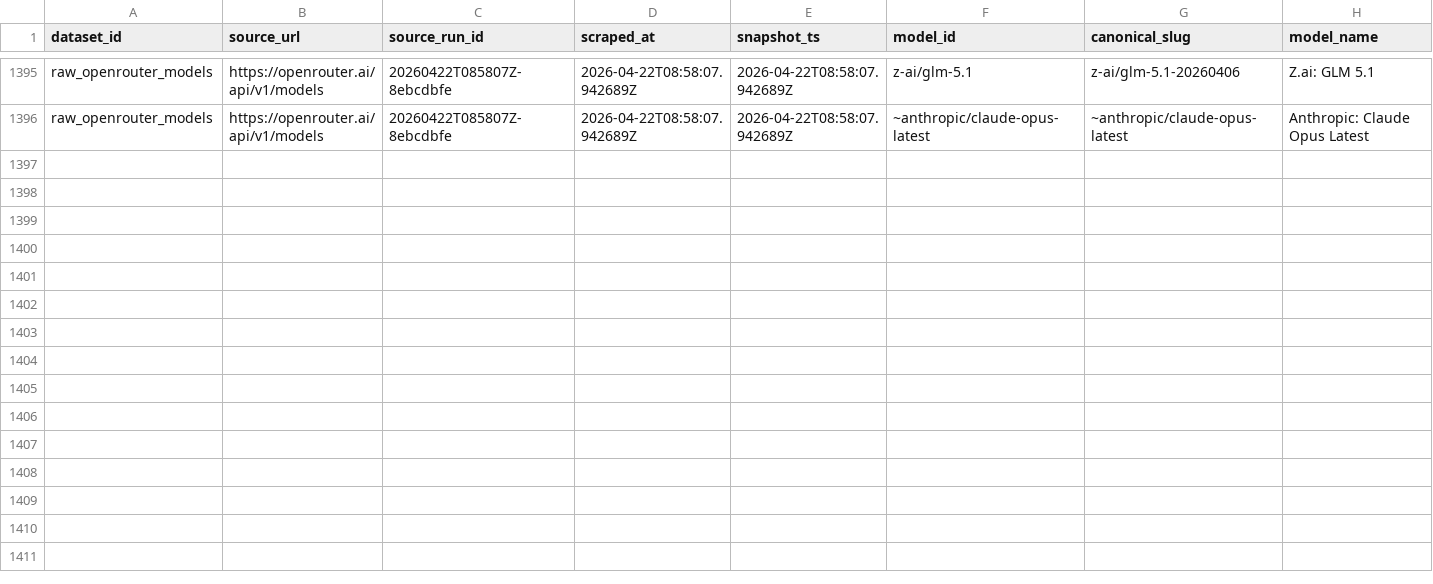
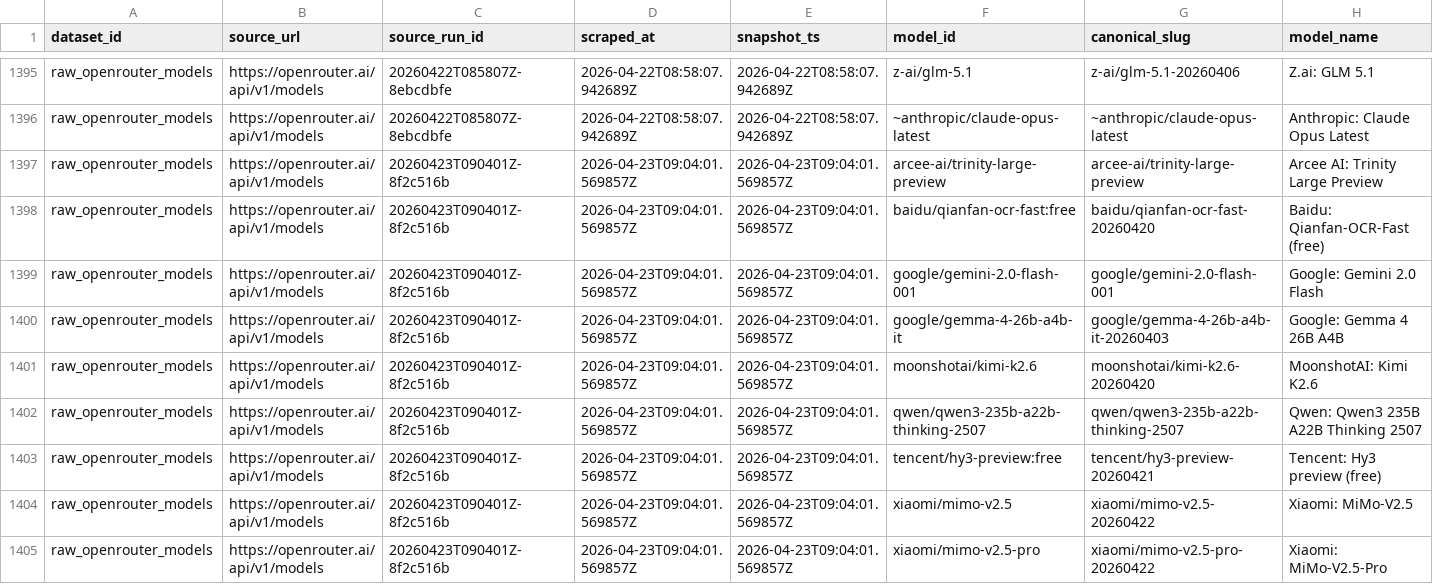
Before and after one commit to Henrywzh/alternative-data, a CSV file: data/normalized/compute_availability/raw_openrouter_models.csv, drawn as a sheet; only a part is shown, gaps mark what is left out; rows hold the shown columns only; the diff names each change by its address in the sheet, - before the commit and + after, or states it on an @@ line.

```diff
--- a/data/normalized/compute_availability/raw_openrouter_models.csv
+++ b/data/normalized/compute_availability/raw_openrouter_models.csv
+row 1397: raw_openrouter_models | https://openrouter.ai/api/v1/models | 20260423T090401Z-8f2c516b | 2026-04-23T09:04:01.569857Z | 2026-04-23T09:04:01.569857Z | arcee-ai/trinity-large-preview | arcee-ai/trinity-large-preview | Arcee AI: Trinity Large Preview
+row 1398: raw_openrouter_models | https://openrouter.ai/api/v1/models | 20260423T090401Z-8f2c516b | 2026-04-23T09:04:01.569857Z | 2026-04-23T09:04:01.569857Z | baidu/qianfan-ocr-fast:free | baidu/qianfan-ocr-fast-20260420 | Baidu: Qianfan-OCR-Fast (free)
+row 1399: raw_openrouter_models | https://openrouter.ai/api/v1/models | 20260423T090401Z-8f2c516b | 2026-04-23T09:04:01.569857Z | 2026-04-23T09:04:01.569857Z | google/gemini-2.0-flash-001 | google/gemini-2.0-flash-001 | Google: Gemini 2.0 Flash
+row 1400: raw_openrouter_models | https://openrouter.ai/api/v1/models | 20260423T090401Z-8f2c516b | 2026-04-23T09:04:01.569857Z | 2026-04-23T09:04:01.569857Z | google/gemma-4-26b-a4b-it | google/gemma-4-26b-a4b-it-20260403 | Google: Gemma 4 26B A4B
+row 1401: raw_openrouter_models | https://openrouter.ai/api/v1/models | 20260423T090401Z-8f2c516b | 2026-04-23T09:04:01.569857Z | 2026-04-23T09:04:01.569857Z | moonshotai/kimi-k2.6 | moonshotai/kimi-k2.6-20260420 | MoonshotAI: Kimi K2.6
+row 1402: raw_openrouter_models | https://openrouter.ai/api/v1/models | 20260423T090401Z-8f2c516b | 2026-04-23T09:04:01.569857Z | 2026-04-23T09:04:01.569857Z | qwen/qwen3-235b-a22b-thinking-2507 | qwen/qwen3-235b-a22b-thinking-2507 | Qwen: Qwen3 235B A22B Thinking 2507
+row 1403: raw_openrouter_models | https://openrouter.ai/api/v1/models | 20260423T090401Z-8f2c516b | 2026-04-23T09:04:01.569857Z | 2026-04-23T09:04:01.569857Z | tencent/hy3-preview:free | tencent/hy3-preview-20260421 | Tencent: Hy3 preview (free)
+row 1404: raw_openrouter_models | https://openrouter.ai/api/v1/models | 20260423T090401Z-8f2c516b | 2026-04-23T09:04:01.569857Z | 2026-04-23T09:04:01.569857Z | xiaomi/mimo-v2.5 | xiaomi/mimo-v2.5-20260422 | Xiaomi: MiMo-V2.5
+row 1405: raw_openrouter_models | https://openrouter.ai/api/v1/models | 20260423T090401Z-8f2c516b | 2026-04-23T09:04:01.569857Z | 2026-04-23T09:04:01.569857Z | xiaomi/mimo-v2.5-pro | xiaomi/mimo-v2.5-pro-20260422 | Xiaomi: MiMo-V2.5-Pro
```
Also changed, not shown: 2 other files.
